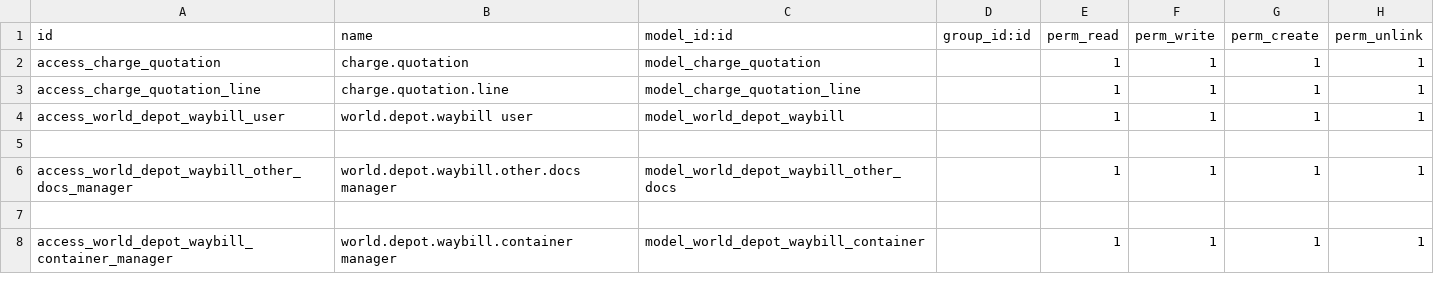
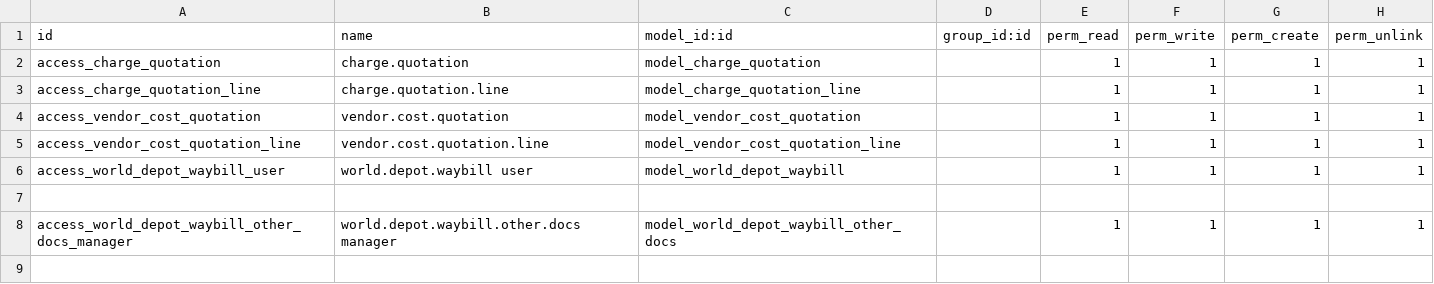
Before and after one commit to rambolee200311/odoo18e, a CSV file: mymodules/wd_iffm/security/ir.model.access.csv, drawn as a sheet; only a part is shown; the shorter side is filled out with more unchanged rows; the diff names each change by its address in the sheet, - before the commit and + after, or states it on an @@ line.

```diff
--- a/mymodules/wd_iffm/security/ir.model.access.csv
+++ b/mymodules/wd_iffm/security/ir.model.access.csv
+row 4: access_vendor_cost_quotation | vendor.cost.quotation | model_vendor_cost_quotation |  | 1 | 1 | 1 | 1
+row 5: access_vendor_cost_quotation_line | vendor.cost.quotation.line | model_vendor_cost_quotation_line |  | 1 | 1 | 1 | 1
```
Also changed, not shown: 25 other files.
